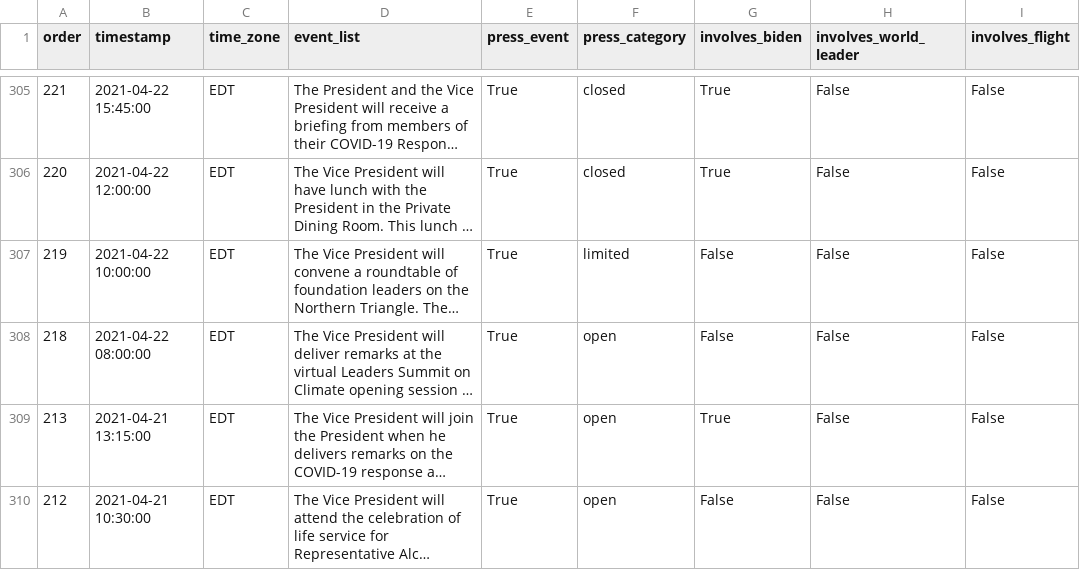
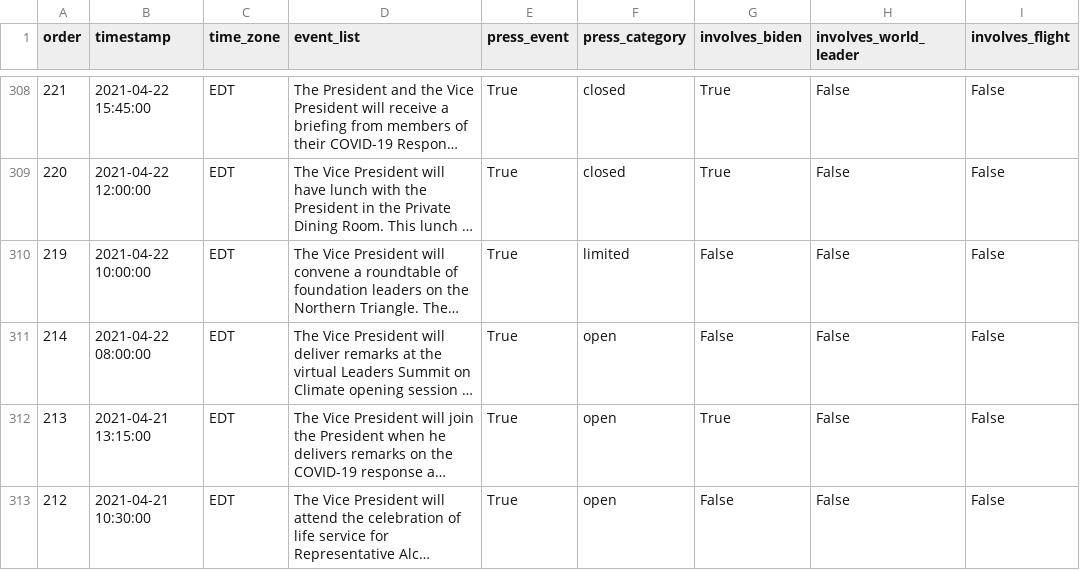
Before and after one commit to datadesk/kamala-harris-schedules, a CSV file: data.csv, drawn as a sheet; only a part is shown, gaps mark what is left out; long unchanged cells end in …; addresses are those after the commit; the diff covers the shown part only; the diff names each change by its address in the sheet, - before the commit and + after, or states it on an @@ line.

```diff
--- a/data.csv
+++ b/data.csv
-A311 (order): 218
+A311 (order): 214
```
Also changed, not shown: 5 added rows, 2 removed rows and 7 edited cells elsewhere in this file.
